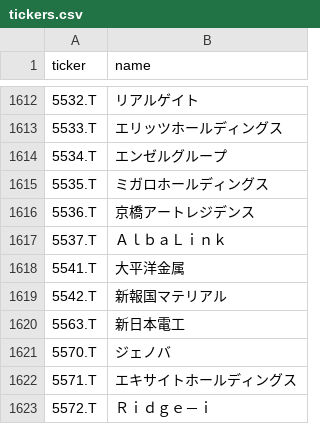
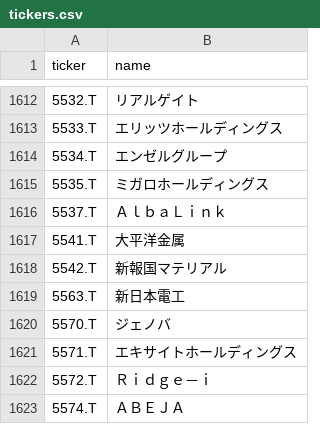
Before and after one commit to naoyann3/long-term-screener, a CSV file: tickers.csv, drawn as a sheet; only a part is shown, gaps mark what is left out; the shorter side is filled out with more unchanged rows; the diff names each change by its address in the sheet, - before the commit and + after, or states it on an @@ line.

```diff
--- a/tickers.csv
+++ b/tickers.csv
-row 1616: 5536.T | 京橋アートレジデンス
```
Also changed, not shown: results/candidate_history.csv, 1 other file.
